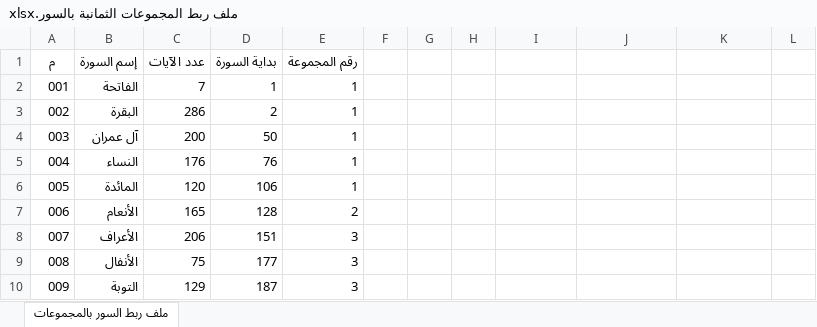
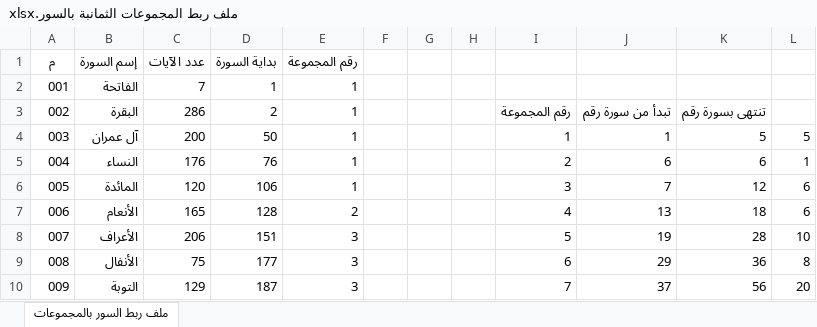
Before and after one commit to Salama5939/quran-analysis-app, an Excel workbook: ملف ربط المجموعات الثمانبة بالسور.xlsx, sheet ملف ربط السور بالمجموعات, drawn as a sheet; only a part is shown; values as stored, in another font and other column widths than the file's, no borders; the diff covers the shown part only; the diff names each change by its address in the sheet, - before the commit and + after, or states it on an @@ line.

```diff
--- a/ملف ربط المجموعات الثمانبة بالسور.xlsx (sheet ملف ربط السور بالمجموعات)
+++ b/ملف ربط المجموعات الثمانبة بالسور.xlsx (sheet ملف ربط السور بالمجموعات)
-I3: (empty)
+I3: رقم المجموعة
-J3: (empty)
+J3: تبدأ من سورة رقم
-K3: (empty)
+K3: تنتهى بسورة رقم
-I4: (empty)
+I4: 1
-J4: (empty)
+J4: 1
-K4: (empty)
+K4: 5
-L4: (empty)
+L4: 5
-I5: (empty)
+I5: 2
-J5: (empty)
+J5: 6
-K5: (empty)
+K5: 6
-L5: (empty)
+L5: 1
-I6: (empty)
+I6: 3
-J6: (empty)
+J6: 7
-K6: (empty)
+K6: 12
-L6:L7: (empty)
+L6:L7: 6
-I7: (empty)
+I7: 4
-J7: (empty)
+J7: 13
-K7: (empty)
+K7: 18
-I8: (empty)
+I8: 5
-J8: (empty)
+J8: 19
-K8: (empty)
+K8: 28
-L8: (empty)
+L8: 10
-I9: (empty)
+I9: 6
-J9: (empty)
+J9: 29
-K9: (empty)
+K9: 36
-L9: (empty)
+L9: 8
-I10: (empty)
+I10: 7
-J10: (empty)
+J10: 37
-K10: (empty)
+K10: 56
-L10: (empty)
+L10: 20
```
Also changed, not shown: 5 edited cells elsewhere in this sheet, ملف مجمع لتدبر القرآن.xlsx, 8 other files.
